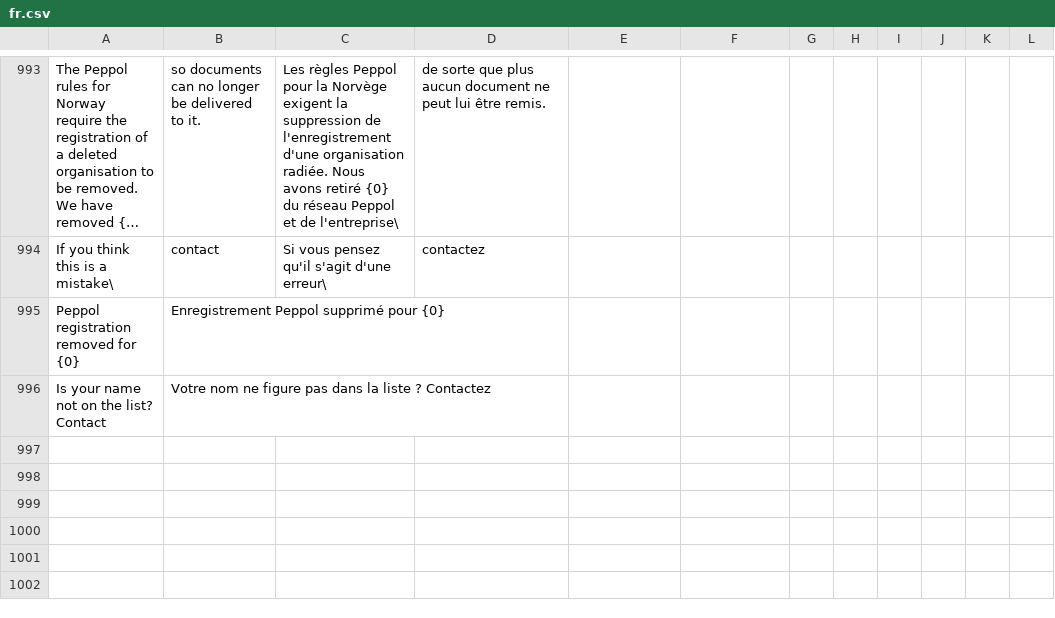
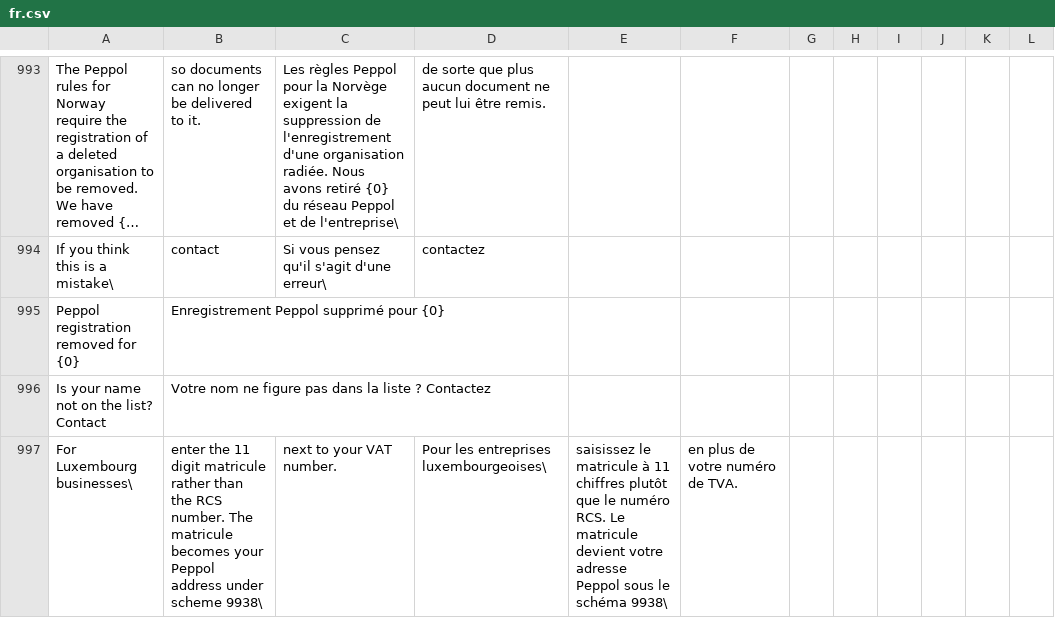
Before and after one commit to MartinLaf/recommand-peppol, a CSV file: translations/fr.csv, drawn as a sheet; only a part is shown, gaps mark what is left out; long unchanged cells end in ….

Commit message:
feat(identifiers): register Luxembourg companies under their matricule in 9938 rather than 0240 (#191)
Luxembourg addresses every organisation under 9938, with either its VAT number or its matricule (efacturation.public.lu, FAQ on Peppol identifiers); 0240 is in the Peppol code list, but Luxembourg's guidance does not use it. A Luxembourg company whose enterprise number is an 11 digit matricule now gets 9938:<matricule> by default, on creation and on a move to Luxembourg, instead of the 0240 identifier #190 derived. It is a derived identifier: an RCS number derives nothing, adding it again returns the existing one, and when another recipient or SMP already publishes it the registration goes ahead without it. A company can still add 0240 itself, held to its own matricule, and keeps sending under its VAT number when it has one.

The company form gets a hint for Luxembourg: enter the 11 digit matricule rather than the RCS number. Existing companies are not changed.

```diff
--- a/translations/fr.csv
+++ b/translations/fr.csv
@@ -996 +996,2 @@ Peppol registration removed for {0},Enregistrement Peppol supprimé pour {0}
 Is your name not on the list? Contact,Votre nom ne figure pas dans la liste ? Contactez
+For Luxembourg businesses\, enter the 11 digit matricule rather than the RCS number. The matricule becomes your Peppol address under scheme 9938\, next to your VAT number.,Pour les entreprises luxembourgeoises\, saisissez le matricule à 11 chiffres plutôt que le numéro RCS. Le matricule devient votre adresse Peppol sous le schéma 9938\, en plus de votre numéro de TVA.
```
Also changed, not shown: translations/de.csv, translations/nl.csv, 5 other files.
